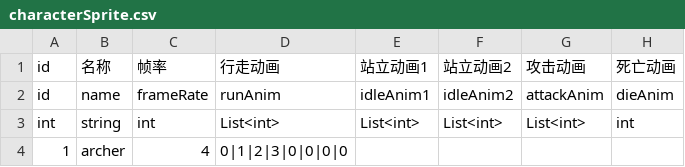
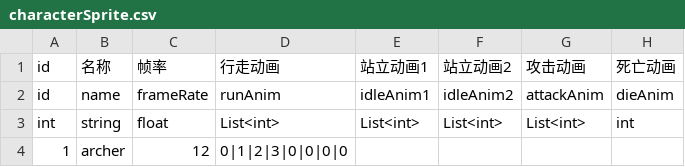
Before and after one commit to sunkening/warcraft, a CSV file: Assets/Resources/cfg/characterSprite.csv, drawn as a sheet.

```diff
--- a/Assets/Resources/cfg/characterSprite.csv
+++ b/Assets/Resources/cfg/characterSprite.csv
@@ -2,3 +2,3 @@ id,名称,帧率,行走动画,站立动画1,站立动画2,攻击动画,死亡动
 id,name,frameRate,runAnim,idleAnim1,idleAnim2,attackAnim,dieAnim
-int,string,int,List<int>,List<int>,List<int>,List<int>,int
-1,archer,4,0|1|2|3|0|0|0|0,,,,
+int,string,float,List<int>,List<int>,List<int>,List<int>,int
+1,archer,12,0|1|2|3|0|0|0|0,,,,
```
Also changed, not shown: 9 other files.
